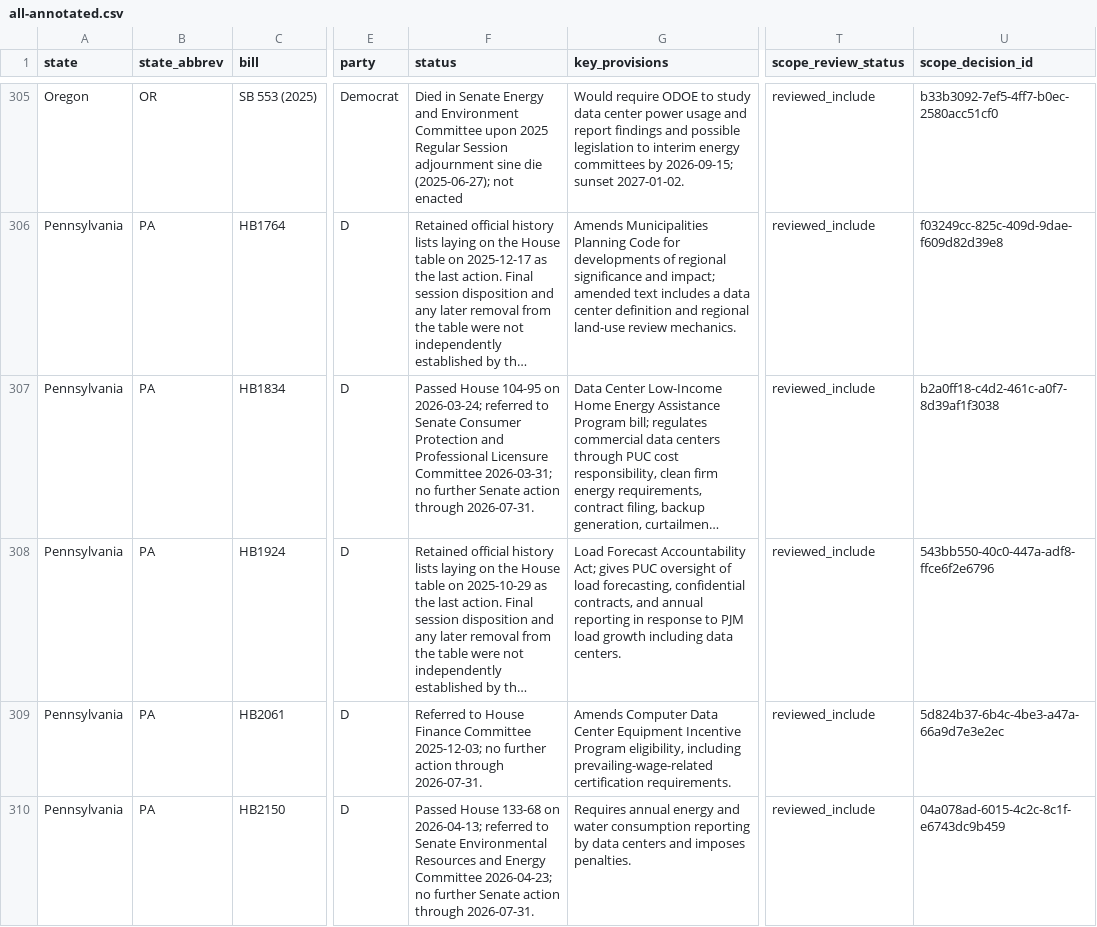
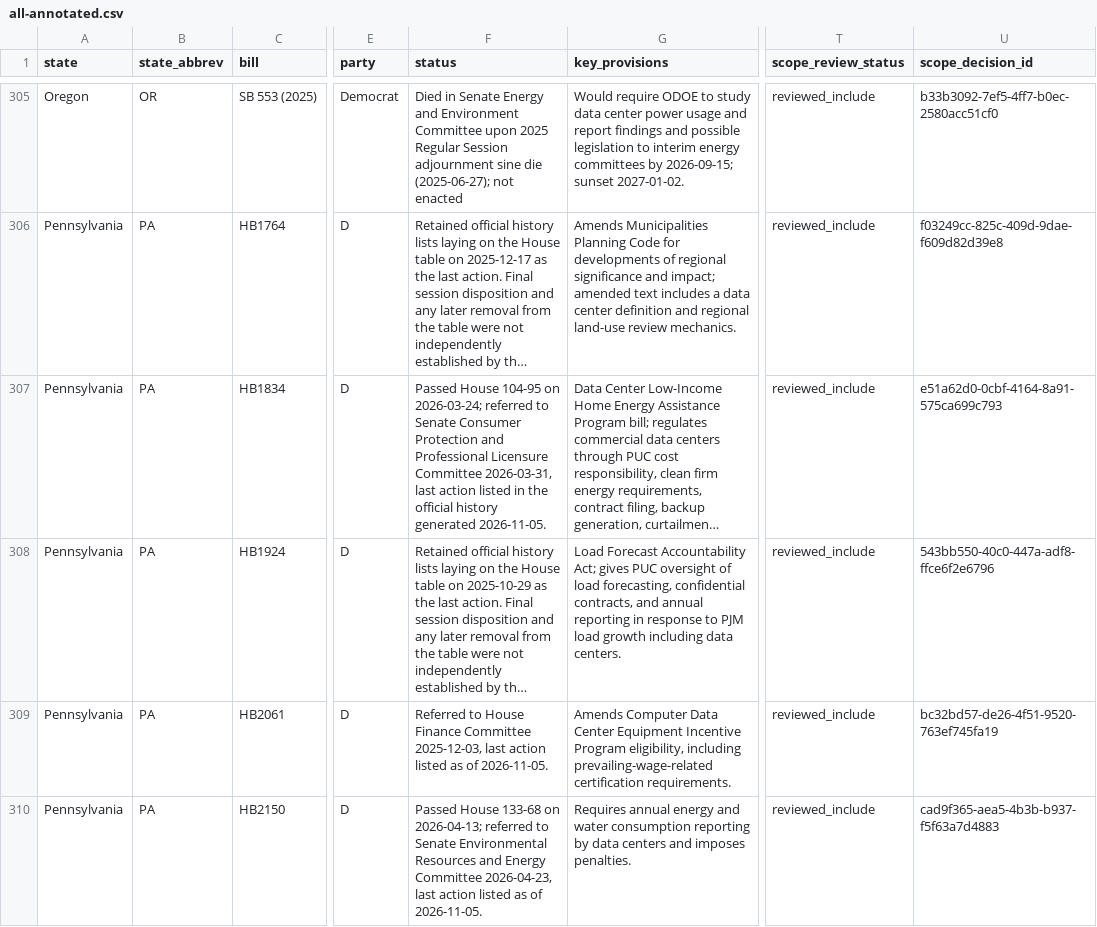
Before and after one commit to mjbommar/moratorium-data-2026, a CSV file: data/policy-scope/all-annotated.csv, drawn as a sheet; only a part is shown, gaps mark what is left out; long unchanged cells end in …; the diff covers the shown part only; the diff names each change by its address in the sheet, - before the commit and + after, or states it on an @@ line.

Commit message:
Finalize November dataset corrections and prepare versioned release

```diff
--- a/data/policy-scope/all-annotated.csv
+++ b/data/policy-scope/all-annotated.csv
-F307 (status): …Licensure Committee 2026-03-31; no further Senate action through 2026-07-31.
+F307 (status): …Licensure Committee 2026-03-31, last action listed in the official history generated 2026-11-05.
-U307 (scope_decision_id): b2a0ff18-c4d2-461c-a0f7-8d39af1f3038
+U307 (scope_decision_id): e51a62d0-0cbf-4164-8a91-575ca699c793
-F309 (status): …Finance Committee 2025-12-03; no further action through 2026-07-31.
+F309 (status): …Finance Committee 2025-12-03, last action listed as of 2026-11-05.
-U309 (scope_decision_id): 5d824b37-6b4c-4be3-a47a-66a9d7e3e2ec
+U309 (scope_decision_id): bc32bd57-de26-4f51-9520-763ef745fa19
-F310 (status): …Energy Committee 2026-04-23; no further Senate action through 2026-07-31.
+F310 (status): …Energy Committee 2026-04-23, last action listed as of 2026-11-05.
-U310 (scope_decision_id): 04a078ad-6015-4c2c-8c1f-e6743dc9b459
+U310 (scope_decision_id): cad9f365-aea5-4b3b-b937-f5f63a7d4883
```
Also changed, not shown: 22 edited cells elsewhere in this file, data/policy-scope/not-explicitly-excluded-candidates.csv, data/policy-scope/reviewed-included.csv, 39 other files.
